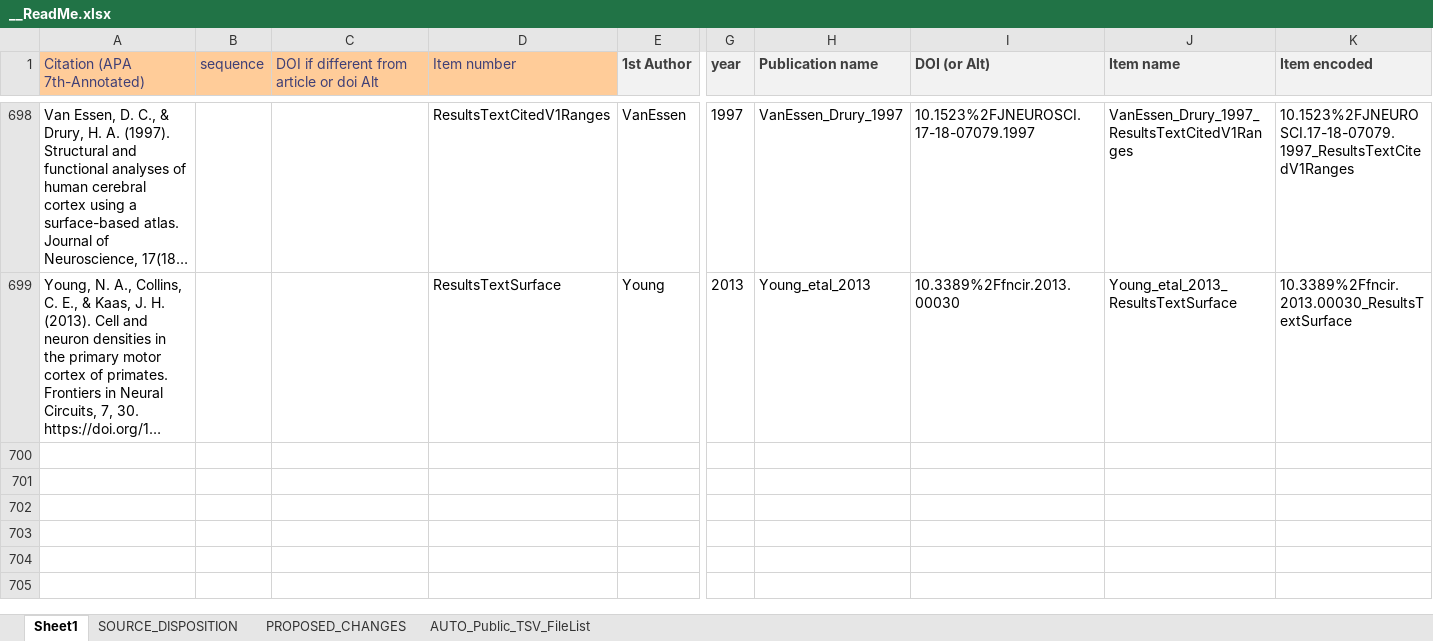
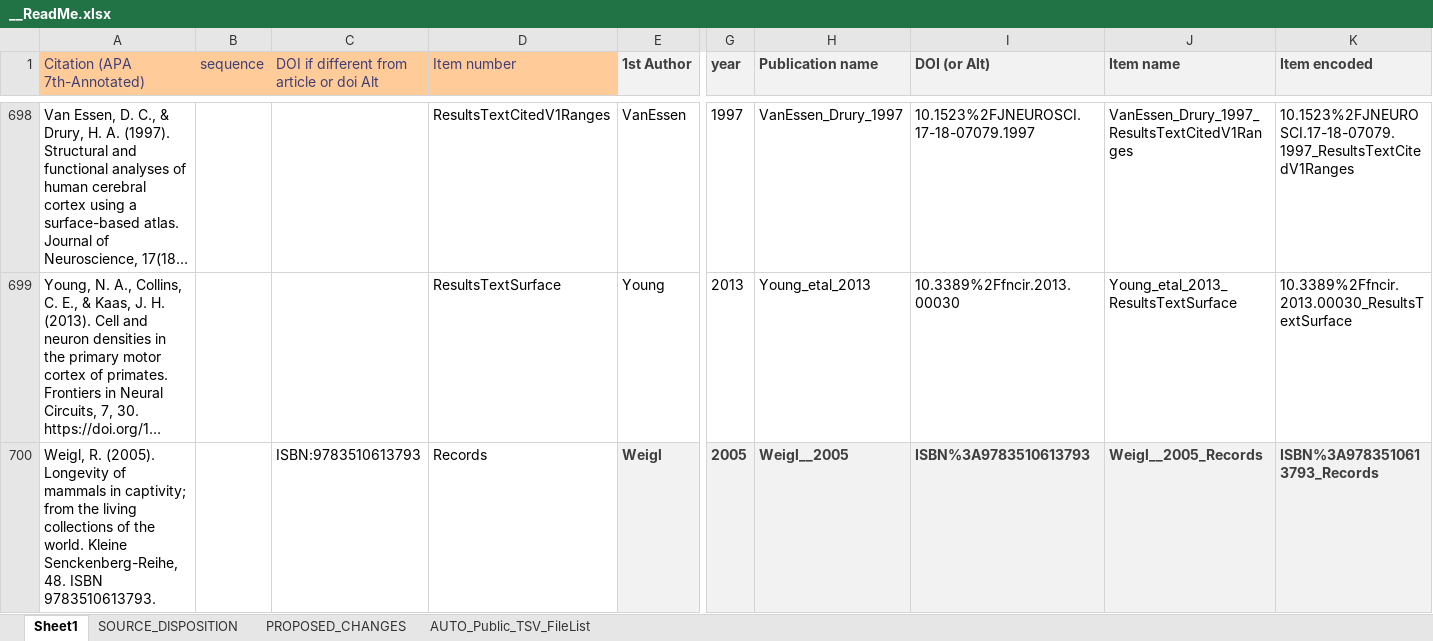
Before and after one commit to AleAliSousa/Evo-M1-Trait-Data, an Excel workbook: __ReadMe.xlsx, sheet Sheet1, drawn as a sheet; only a part is shown, gaps mark what is left out; long unchanged cells end in …; values as stored, in another font and other column widths than the file's, no borders; charts and pictures not drawn; rows hold the shown columns only; the diff names each change by its address in the sheet, - before the commit and + after, or states it on an @@ line.

Commit message:
Add Weigl 2005 mammal longevity source and registry entry

```diff
--- a/__ReadMe.xlsx (sheet Sheet1)
+++ b/__ReadMe.xlsx (sheet Sheet1)
+row 700: Weigl, R. (2005). Longevity of mammals in captivity; from the living collections of the world. Kleine Senckenberg-Reihe, 48. ISBN 9783510613793. |  | ISBN:9783510613793 | Records | Weigl | 2005 | Weigl__2005 | ISBN%3A9783510613793 | Weigl__2005_Records | ISBN%3A9783510613793_Records
```
Also changed, not shown: 19 other files.
